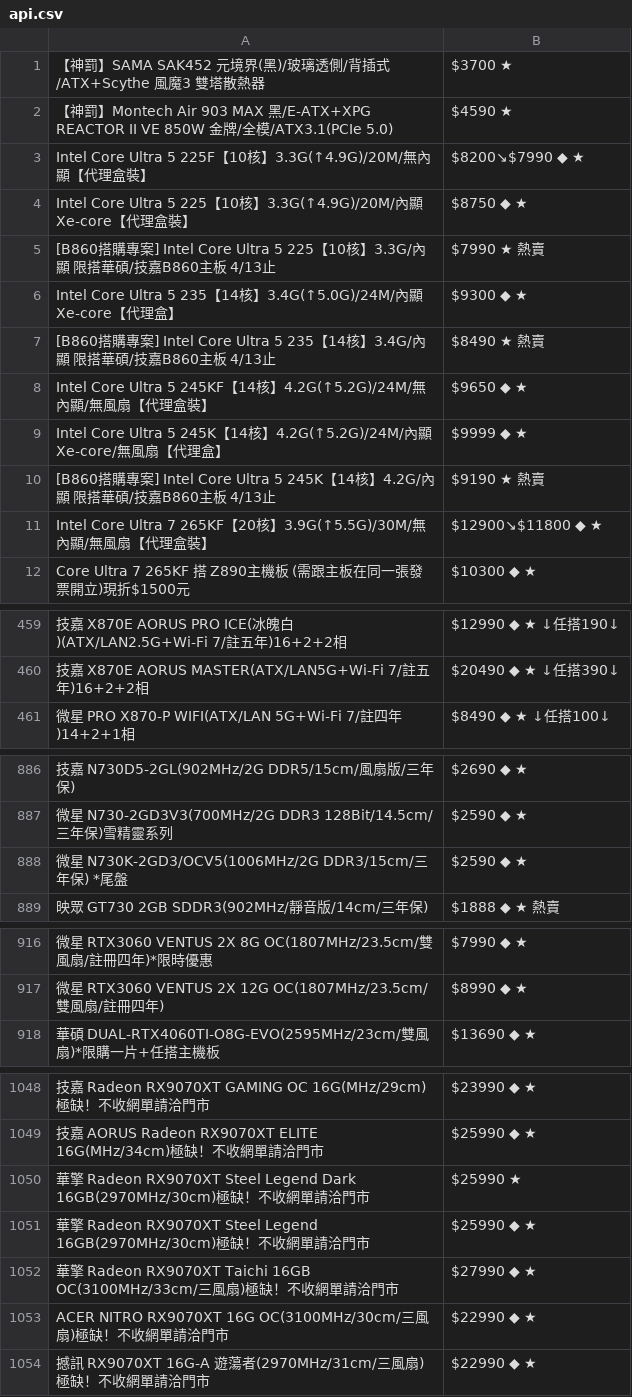
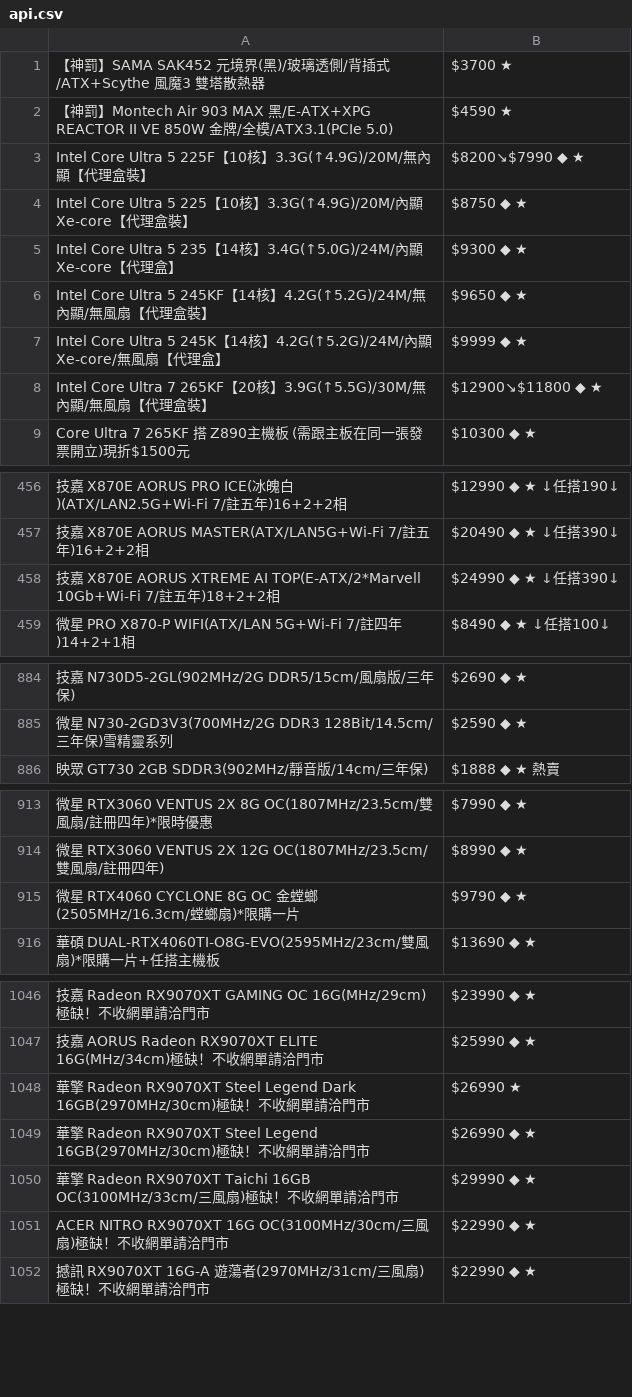
Before and after one commit to suouwang/ops_mid, a CSV file: api.csv, drawn as a sheet; only a part is shown, gaps mark what is left out; removed rows and columns are numbered as before the commit, all else as after; the diff covers the shown part only; the diff names each change by its address in the sheet, - before the commit and + after, or states it on an @@ line.

```diff
--- a/api.csv
+++ b/api.csv
-row 5: [B860搭購專案] Intel Core Ultra 5 225【10核】3.3G/內顯 限搭華碩/技嘉B860主板 4/13止 | $7990 ★ 熱賣
-row 7: [B860搭購專案] Intel Core Ultra 5 235【14核】3.4G/內顯 限搭華碩/技嘉B860主板 4/13止 | $8490 ★ 熱賣
-row 10: [B860搭購專案] Intel Core Ultra 5 245K【14核】4.2G/內顯 限搭華碩/技嘉B860主板 4/13止 | $9190 ★ 熱賣
+row 458: 技嘉 X870E AORUS XTREME AI TOP(E-ATX/2*Marvell 10Gb+Wi-Fi 7/註五年)18+2+2相 | $24990 ◆ ★ ↓任搭390↓
-row 888: 微星 N730K-2GD3/OCV5(1006MHz/2G DDR3/15cm/三年保) *尾盤 | $2590 ◆ ★
+row 915: 微星 RTX4060 CYCLONE 8G OC 金螳螂(2505MHz/16.3cm/螳螂扇)*限購一片 | $9790 ◆ ★
-B1048: $25990 ★
+B1048: $26990 ★
-B1049: $25990 ◆ ★
+B1049: $26990 ◆ ★
-B1050: $27990 ◆ ★
+B1050: $29990 ◆ ★
```
Also changed, not shown: 1 edited cell elsewhere in this file, 1 other file.
